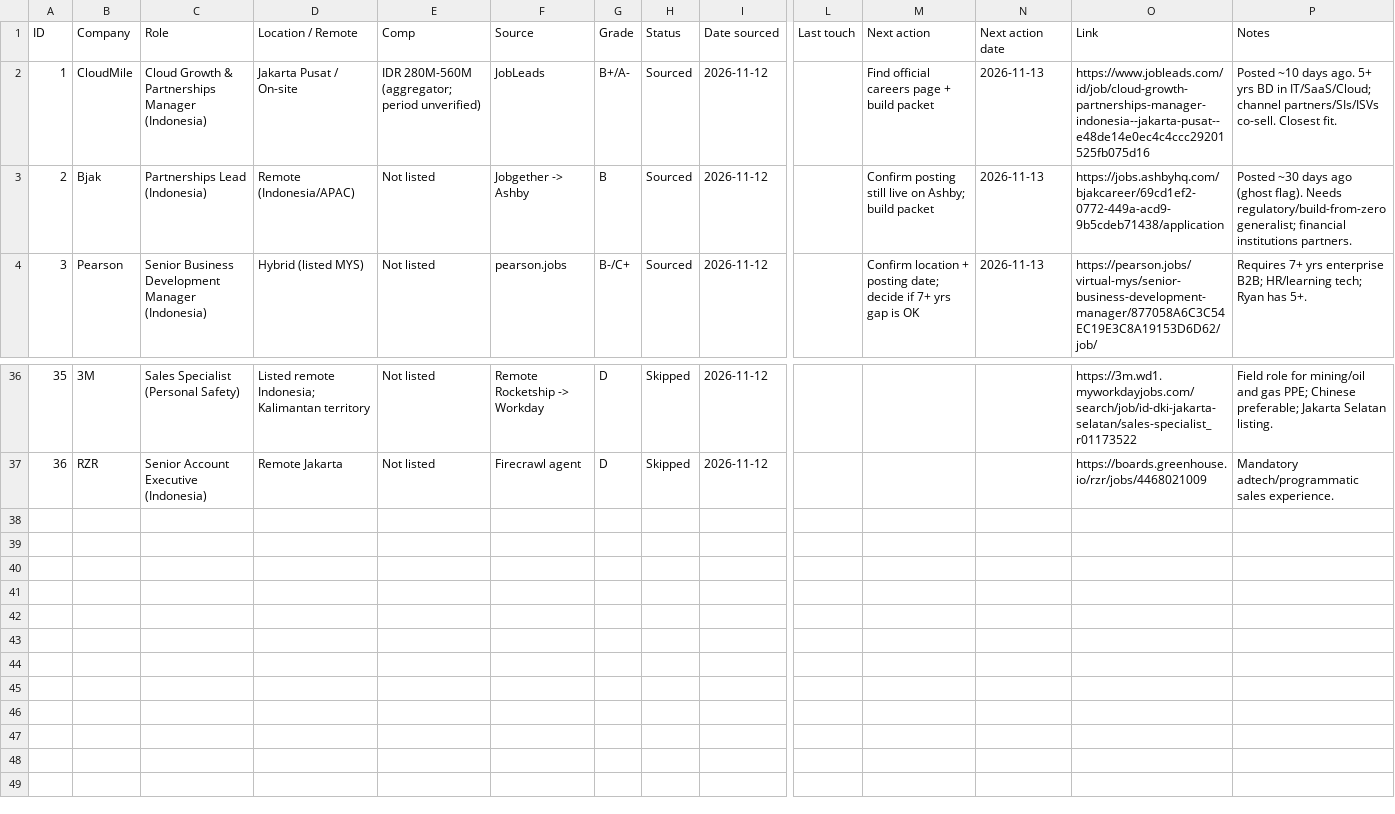
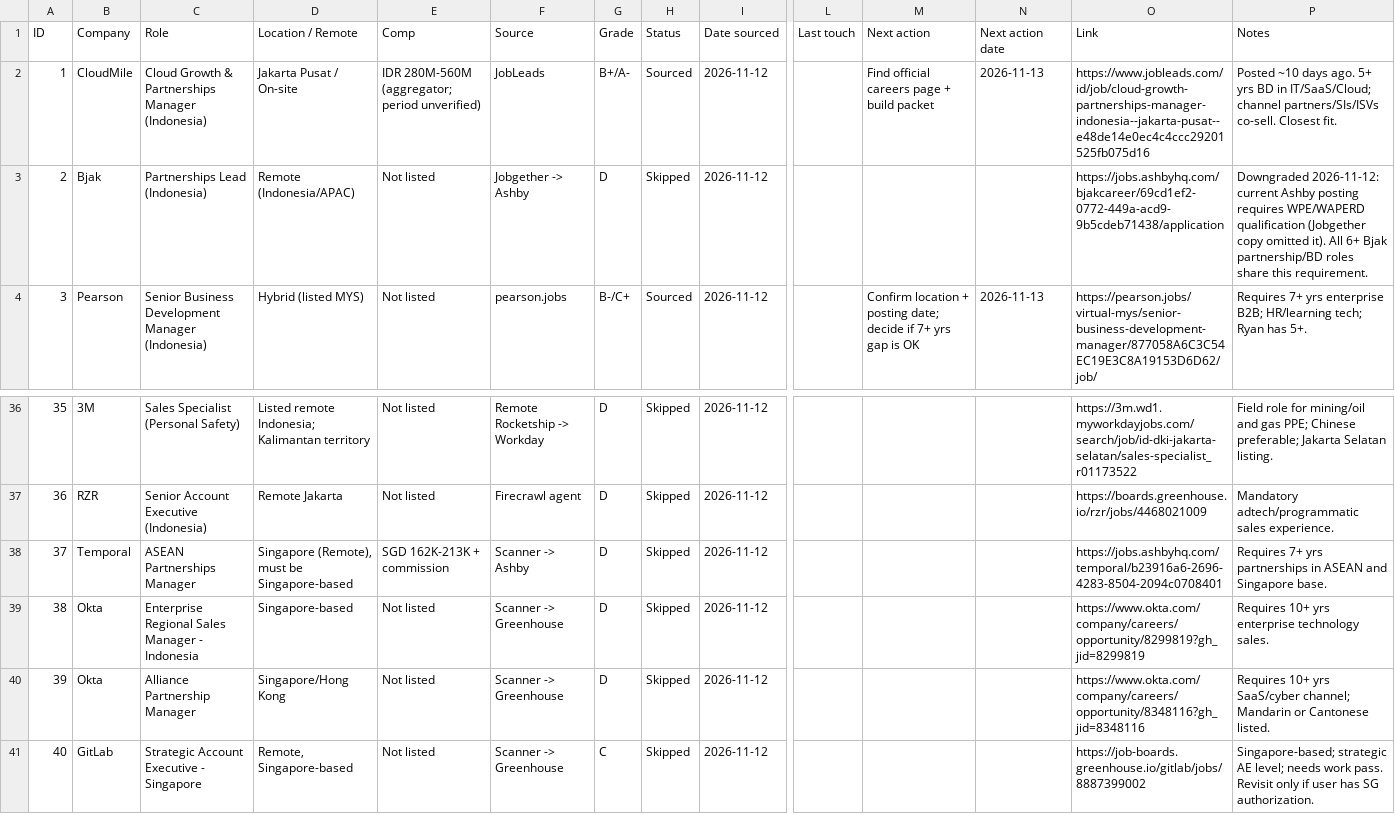
Before and after one commit to hadijayyy/jobapply-bd, a CSV file: job-search/tracker.csv, drawn as a sheet; only a part is shown, gaps mark what is left out; rows hold the shown columns only; the diff names each change by its address in the sheet, - before the commit and + after, or states it on an @@ line.

```diff
--- a/job-search/tracker.csv
+++ b/job-search/tracker.csv
-G3 (Grade): B
+G3 (Grade): D
-H3 (Status): Sourced
+H3 (Status): Skipped
-M3 (Next action): Confirm posting still live on Ashby; build packet
+M3 (Next action): (empty)
-N3 (Next action date): 2026-11-13
+N3 (Next action date): (empty)
-P3 (Notes): Posted ~30 days ago (ghost flag). Needs regulatory/build-from-zero generalist; financial institutions partners.
+P3 (Notes): Downgraded 2026-11-12: current Ashby posting requires WPE/WAPERD qualification (Jobgether copy omitted it). All 6+ Bjak partnership/BD roles share this requirement.
+row 38: 37 | Temporal | ASEAN Partnerships Manager | Singapore (Remote), must be Singapore-based | SGD 162K-213K + commission | Scanner -> Ashby | D | Skipped | 2026-11-12 |  |  |  | https://jobs.ashbyhq.com/temporal/b23916a6-2696-4283-8504-2094c0708401 | Requires 7+ yrs partnerships in ASEAN and Singapore base.
+row 39: 38 | Okta | Enterprise Regional Sales Manager - Indonesia | Singapore-based | Not listed | Scanner -> Greenhouse | D | Skipped | 2026-11-12 |  |  |  | https://www.okta.com/company/careers/opportunity/8299819?gh_jid=8299819 | Requires 10+ yrs enterprise technology sales.
+row 40: 39 | Okta | Alliance Partnership Manager | Singapore/Hong Kong | Not listed | Scanner -> Greenhouse | D | Skipped | 2026-11-12 |  |  |  | https://www.okta.com/company/careers/opportunity/8348116?gh_jid=8348116 | Requires 10+ yrs SaaS/cyber channel; Mandarin or Cantonese listed.
+row 41: 40 | GitLab | Strategic Account Executive - Singapore | Remote, Singapore-based | Not listed | Scanner -> Greenhouse | C | Skipped | 2026-11-12 |  |  |  | https://job-boards.greenhouse.io/gitlab/jobs/8887399002 | Singapore-based; strategic AE level; needs work pass. Revisit only if user has SG authorization.
```
Also changed, not shown: 1 other file.
